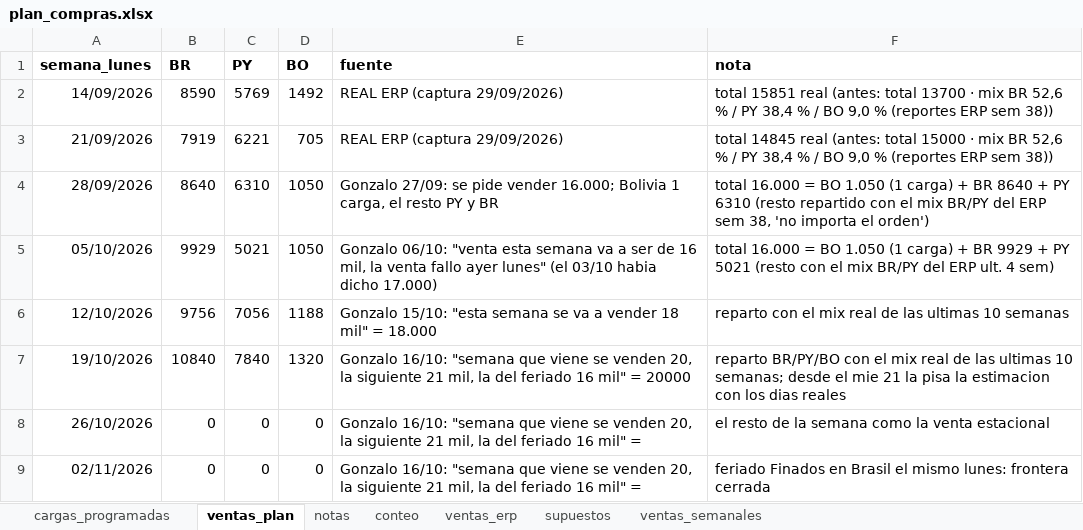
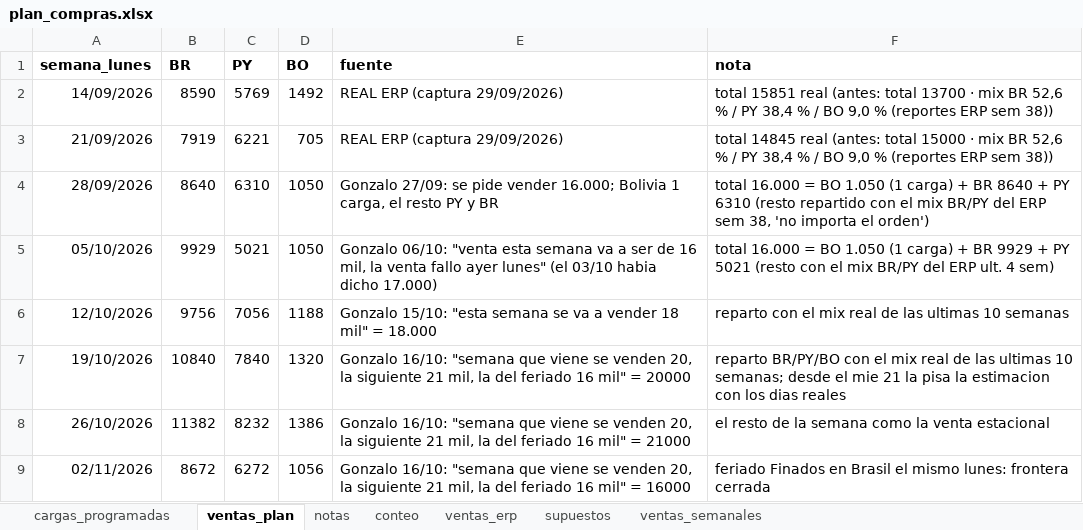
Before and after one commit to ingenieria-pepe/gonza_pepe, an Excel workbook: plan_compras/plan_compras.xlsx, sheet ventas_plan, drawn as a sheet; values as stored, in another font and other column widths than the file's, no borders; the diff names each change by its address in the sheet, - before the commit and + after, or states it on an @@ line.

```diff
--- a/plan_compras/plan_compras.xlsx (sheet ventas_plan)
+++ b/plan_compras/plan_compras.xlsx (sheet ventas_plan)
-B8 (BR): 0
+B8 (BR): 11382
-C8 (PY): 0
+C8 (PY): 8232
-D8 (BO): 0
+D8 (BO): 1386
-E8 (fuente): …mil" =
+E8 (fuente): …mil" = 21000
-B9 (BR): 0
+B9 (BR): 8672
-C9 (PY): 0
+C9 (PY): 6272
-D9 (BO): 0
+D9 (BO): 1056
-E9 (fuente): …mil" =
+E9 (fuente): …mil" = 16000
```
Also changed, not shown: 3 other files.
